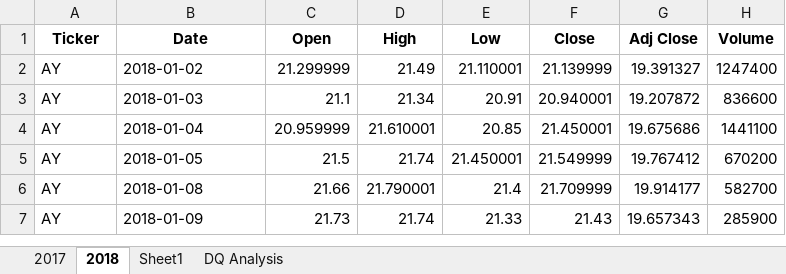
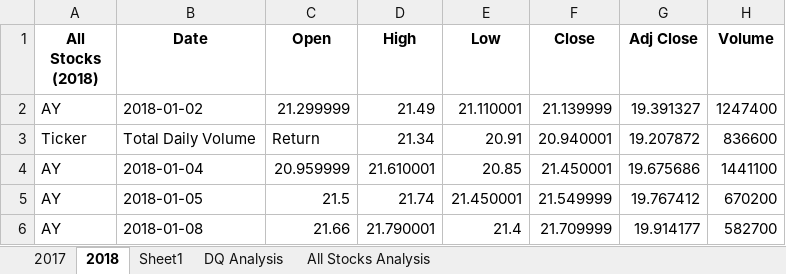
Before and after one commit to tw99ch/stock-analysis, an Excel workbook: green_stocks.xlsm, sheet 2018, drawn as a sheet; only a part is shown; the shorter side is filled out with more unchanged rows; values as stored, in another font and other column widths than the file's, no borders; the diff names each change by its address in the sheet, - before the commit and + after, or states it on an @@ line.

Commit message:
Add files via upload

```diff
--- a/green_stocks.xlsm (sheet 2018)
+++ b/green_stocks.xlsm (sheet 2018)
+sheet tab: All Stocks Analysis
-A1: Ticker
+A1: All Stocks (2018)
-A3 (All Stocks (2018)): AY
+A3 (All Stocks (2018)): Ticker
-B3 (Date): 2018-01-03
+B3 (Date): Total Daily Volume
-C3 (Open): 21.1
+C3 (Open): Return
```
